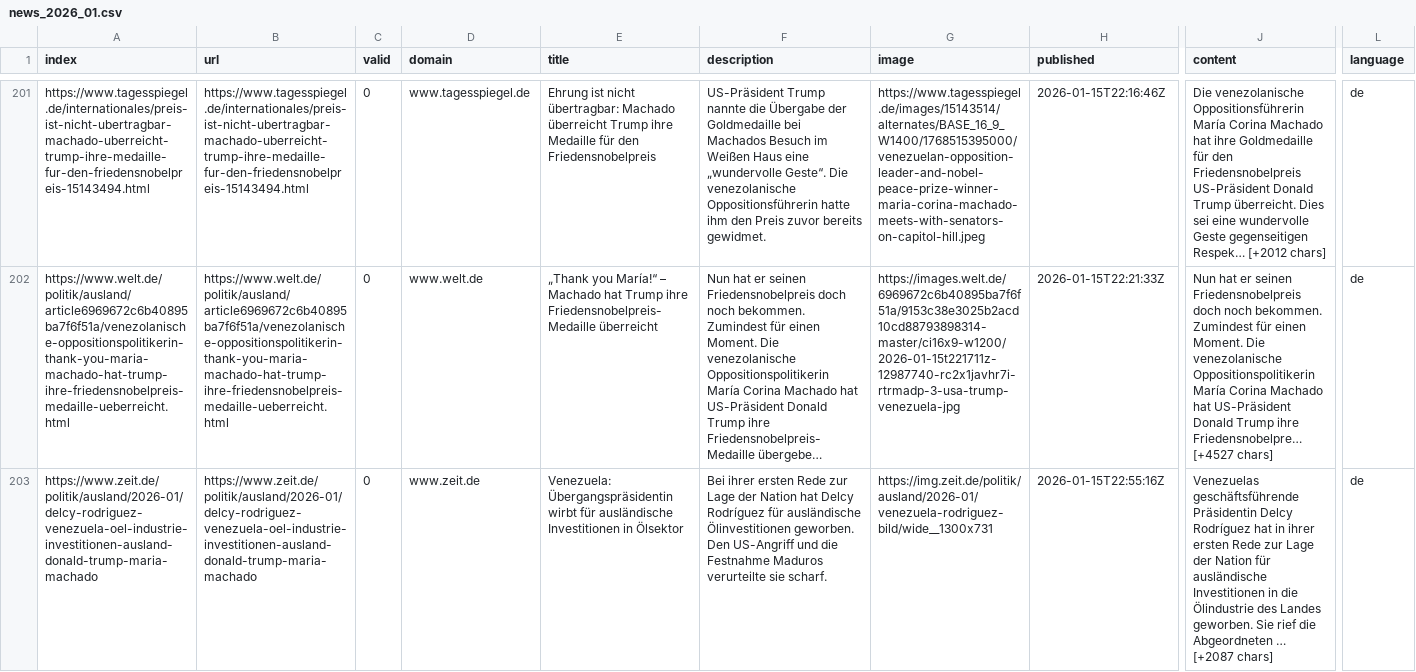
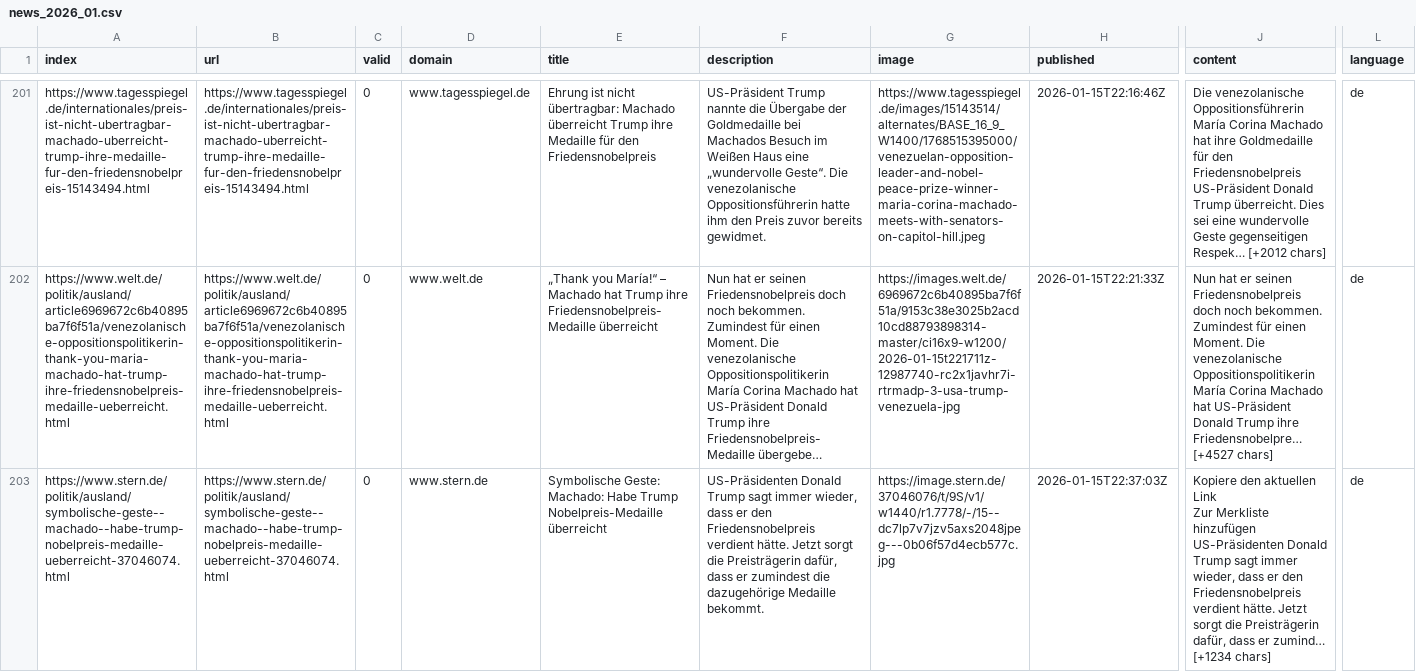
Before and after one commit to JoPhi24-news/leuteFluesterer, a CSV file: csv/news_2026_01.csv, drawn as a sheet; only a part is shown, gaps mark what is left out; the shorter side is filled out with more unchanged rows; long unchanged cells end in …; rows hold the shown columns only; ↵ is a line break in a cell; the diff covers the shown part only; the diff names each change by its address in the sheet, - before the commit and + after, or states it on an @@ line.

```diff
--- a/csv/news_2026_01.csv
+++ b/csv/news_2026_01.csv
+row 203: https://www.stern.de/politik/ausland/symbolische-geste--machado--habe-trump-nobelpreis-medaille-ueberreicht-37046074.html | https://www.stern.de/politik/ausland/symbolische-geste--machado--habe-trump-nobelpreis-medaille-ueberreicht-37046074.html | 0 | www.stern.de | Symbolische Geste: Machado: Habe Trump Nobelpreis-Medaille überreicht | US-Präsidenten Donald Trump sagt immer wieder, dass er den Friedensnobelpreis verdient hätte. Jetzt sorgt die Preisträgerin dafür, dass er zumindest die dazugehörige Medaille bekommt. | https://image.stern.de/37046076/t/9S/v1/w1440/r1.7778/-/15--dc7lp7v7jzv5axs2048jpeg---0b06f57d4ecb577c.jpg | 2026-01-15T22:37:03Z | Kopiere den aktuellen Link ↵ Zur Merkliste hinzufügen ↵ US-Präsidenten Donald Trump sagt immer wieder, dass er den Friedensnobelpreis verdient hätte. Jetzt sorgt die Preisträgerin dafür, dass er zumind… [+1234 chars] | de
```
Also changed, not shown: 1 added row elsewhere in this file, keywords.csv.
